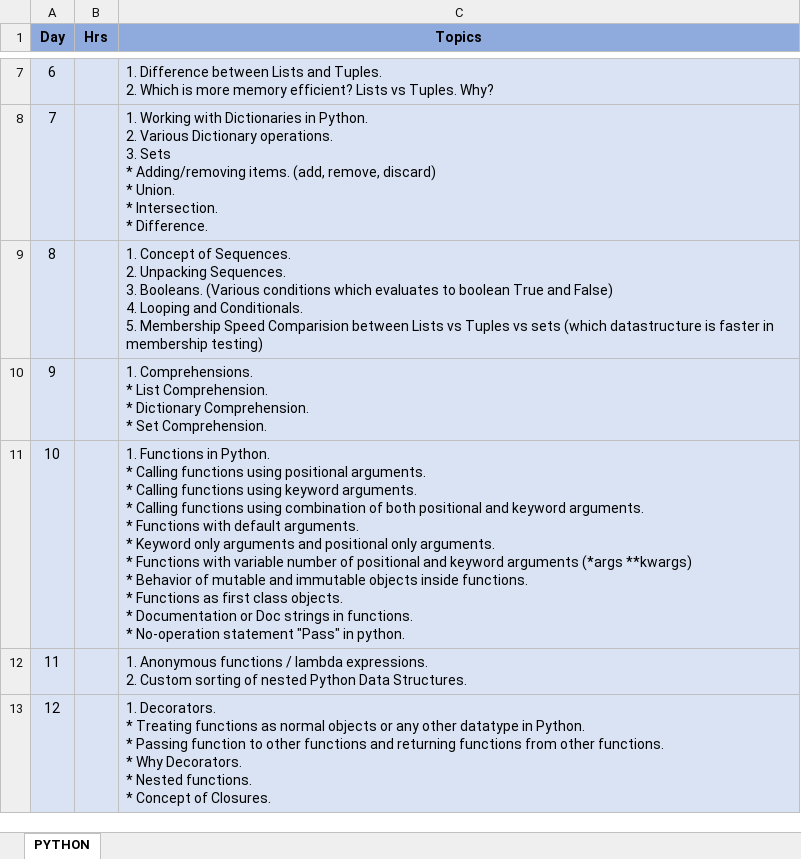
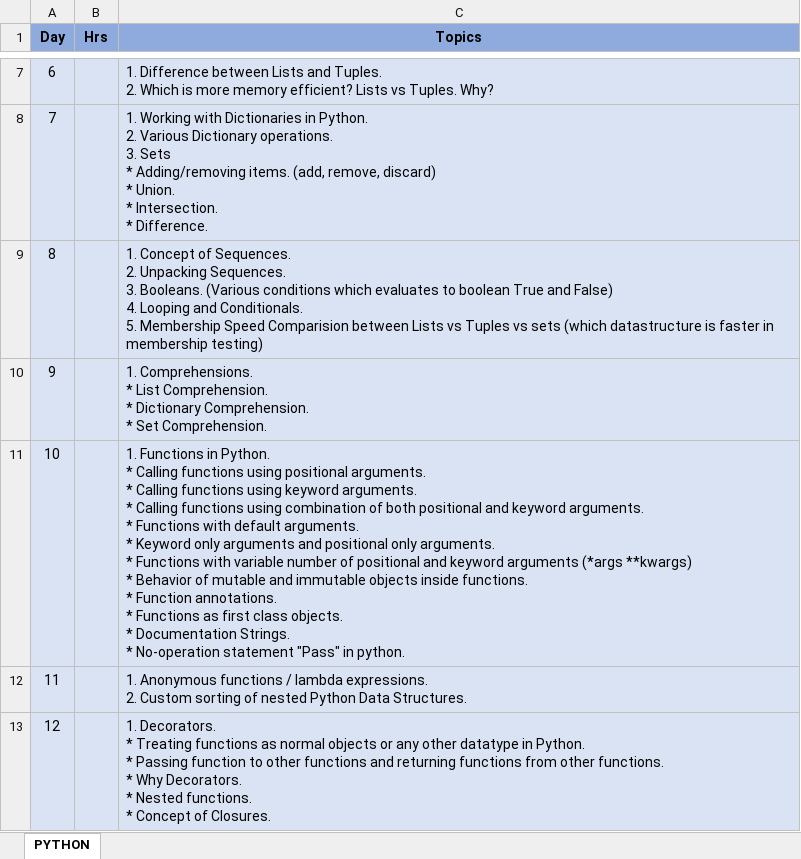
Before and after one commit to sandeepkrishnagopalappa/p, an Excel workbook: Python-Topics.xlsx, sheet PYTHON, drawn as a sheet; only a part is shown, gaps mark what is left out; values as stored, in another font and other column widths than the file's, no borders; ↵ is a line break in a cell; the diff names each change by its address in the sheet, - before the commit and + after, or states it on an @@ line.

```diff
--- a/Python-Topics.xlsx (sheet PYTHON)
+++ b/Python-Topics.xlsx (sheet PYTHON)
-C11 (Topics): …functions. ↵ * Functions as first class objects. ↵ * Documentation or Doc strings in functions. ↵ * No-operation…
+C11 (Topics): …functions. ↵ * Function annotations. ↵ * Functions as first class objects. ↵ * Documentation Strings. ↵ * No-operation…
```
Also changed, not shown: 2 other files.
